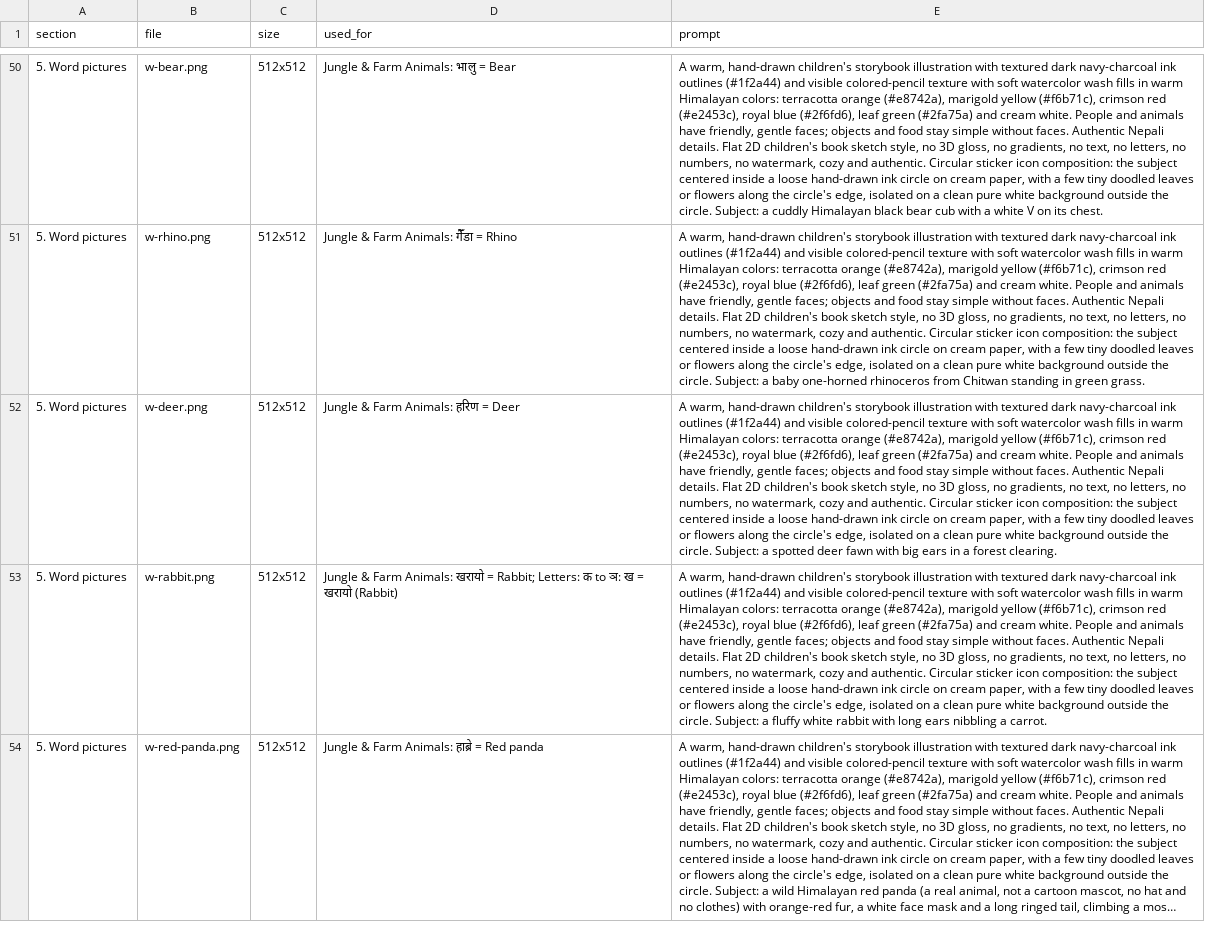
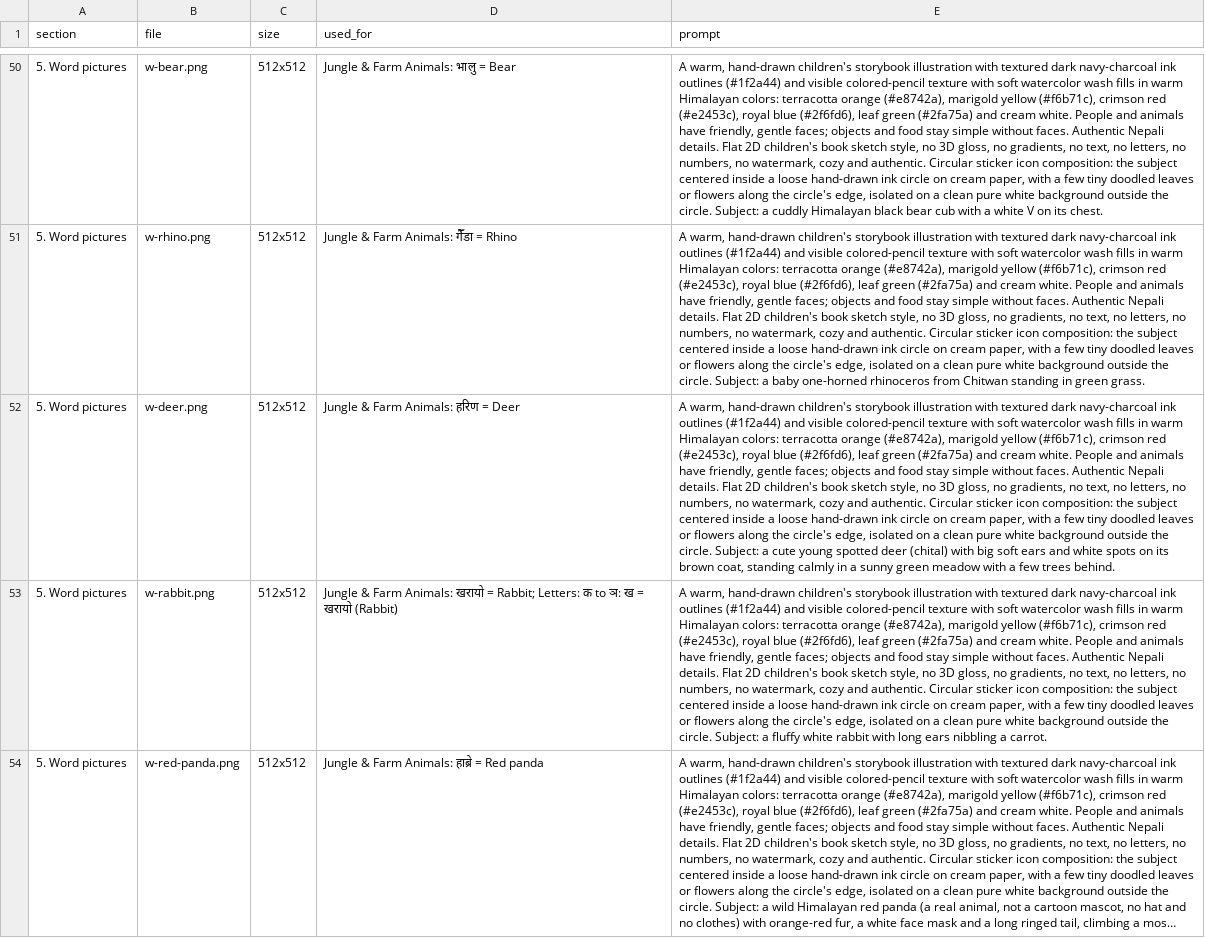
Before and after one commit to abisubedi/sajilo-nepali, a CSV file: docs/image-prompts.csv, drawn as a sheet; only a part is shown, gaps mark what is left out; long unchanged cells end in …; the diff names each change by its address in the sheet, - before the commit and + after, or states it on an @@ line.

```diff
--- a/docs/image-prompts.csv
+++ b/docs/image-prompts.csv
-E52 (prompt): …Subject: a spotted deer fawn with big ears in a forest clearing.
+E52 (prompt): …Subject: a cute young spotted deer (chital) with big soft ears and white spots on its brown coat, standing calmly in a sunny green meadow with a few trees behind.
```
Also changed, not shown: 3 other files.
